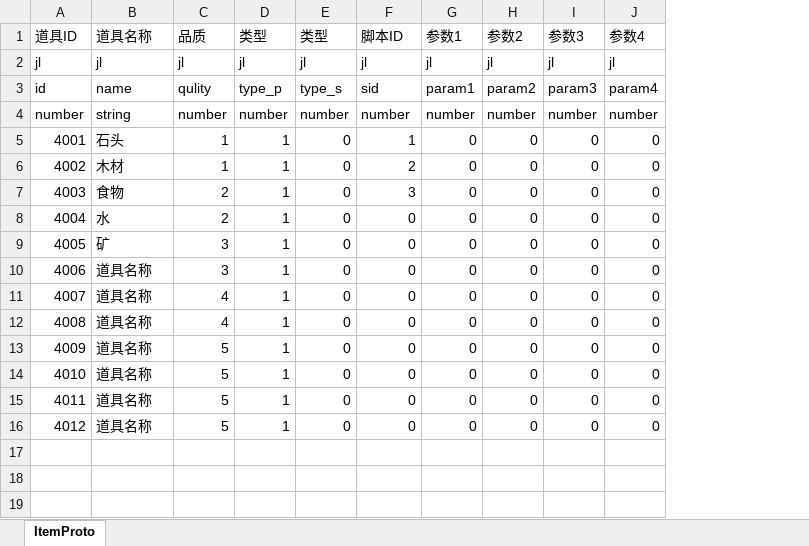
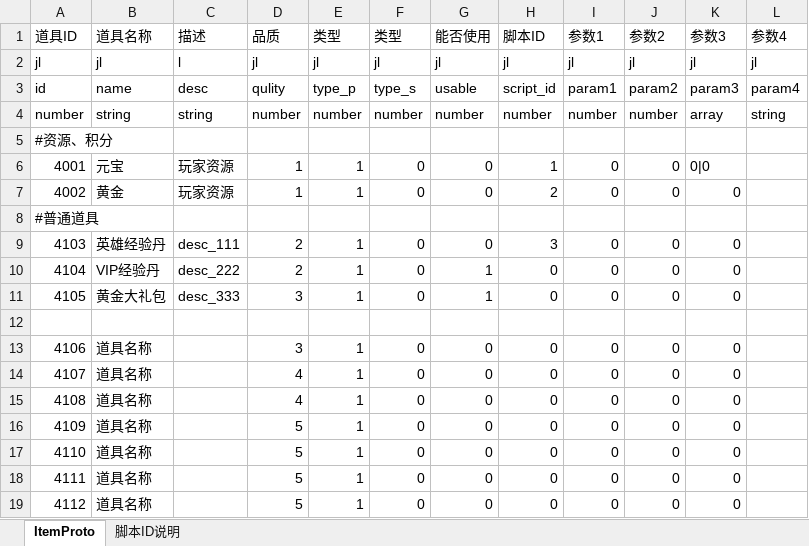
Before and after one commit to preboy/gworld, an Excel workbook: plan/excel/item_道具表.xlsx, sheet ItemProto, drawn as a sheet; values as stored, in another font and other column widths than the file's, no borders; addresses are those after the commit; the diff names each change by its address in the sheet, - before the commit and + after, or states it on an @@ line.

Commit message:
* new excel format

```diff
--- a/plan/excel/item_道具表.xlsx (sheet ItemProto)
+++ b/plan/excel/item_道具表.xlsx (sheet ItemProto)
+sheet tab: 脚本ID说明
+column C (描述), rows 2-4: l | desc | string; rows 6-7: 玩家资源 | 玩家资源; rows 9-11: desc_111 | desc_222 | desc_333
+column G (能否使用), rows 2-4: jl | usable | number; rows 6-7: 0 | 0; rows 9-11: 0 | 1 | 1; rows 13-19: all 0
-H3 (脚本ID): sid
+H3 (脚本ID): script_id
-K4 (参数3): number
+K4 (参数3): array
-L4 (参数4): number
+L4 (参数4): string
+row 5: #资源、积分
-B6 (道具名称): 石头
+B6 (道具名称): 元宝
-K6 (参数3): 0
+K6 (参数3): 0|0
-L6:L7 (参数4): 0
+L6:L7 (参数4): (empty)
-B7 (道具名称): 木材
+B7 (道具名称): 黄金
+row 8: #普通道具
-A9 (道具ID): 4003
+A9 (道具ID): 4103
-B9 (道具名称): 食物
+B9 (道具名称): 英雄经验丹
-L9:L11 (参数4): 0
+L9:L11 (参数4): (empty)
-A10 (道具ID): 4004
+A10 (道具ID): 4104
-B10 (道具名称): 水
+B10 (道具名称): VIP经验丹
-A11 (道具ID): 4005
+A11 (道具ID): 4105
-B11 (道具名称): 矿
+B11 (道具名称): 黄金大礼包
+row 12: (empty)
-A13 (道具ID): 4006
+A13 (道具ID): 4106
-L13:L19 (参数4): 0
+L13:L19 (参数4): (empty)
-A14 (道具ID): 4007
+A14 (道具ID): 4107
-A15 (道具ID): 4008
+A15 (道具ID): 4108
-A16 (道具ID): 4009
+A16 (道具ID): 4109
-A17 (道具ID): 4010
+A17 (道具ID): 4110
-A18 (道具ID): 4011
+A18 (道具ID): 4111
-A19 (道具ID): 4012
+A19 (道具ID): 4112
```
Also changed, not shown: plan/excel/aura_光环表.xlsx, 1 other file.
